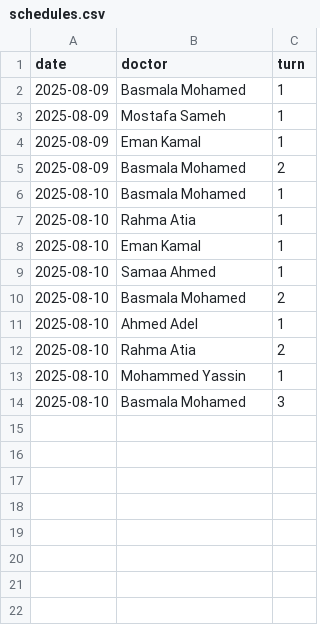
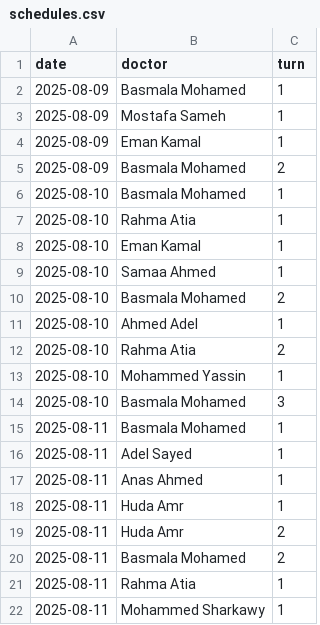
Before and after one commit to Karimskee/Clowns, a CSV file: schedules.csv, drawn as a sheet.

```diff
--- a/schedules.csv
+++ b/schedules.csv
@@ -14 +14,9 @@ date,doctor,turn
 2025-08-10,Basmala Mohamed,3
+2025-08-11,Basmala Mohamed,1
+2025-08-11,Adel Sayed,1
+2025-08-11,Anas Ahmed,1
+2025-08-11,Huda Amr,1
+2025-08-11,Huda Amr,2
+2025-08-11,Basmala Mohamed,2
+2025-08-11,Rahma Atia,1
+2025-08-11,Mohammed Sharkawy,1
```
Also changed, not shown: receipts.csv, users_login.csv, 7 other files.
